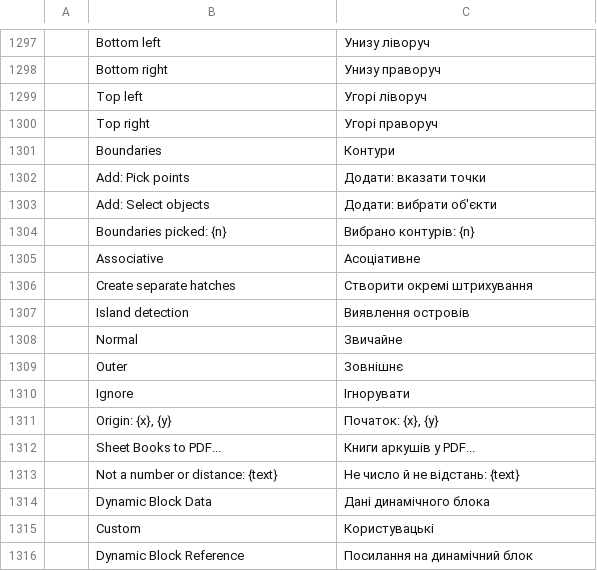
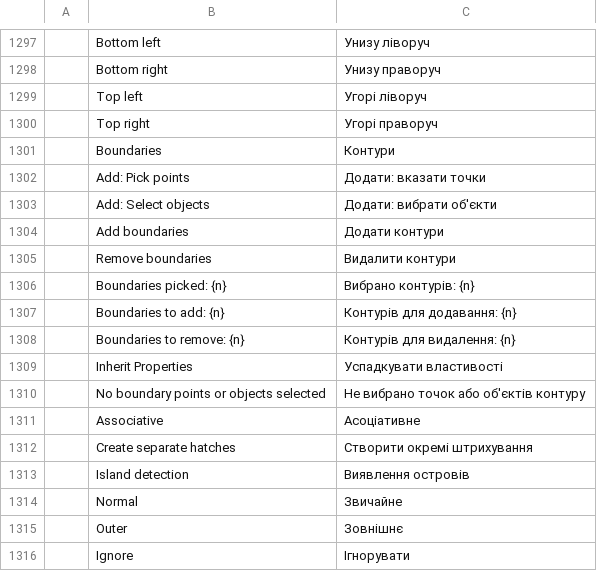
Before and after one commit to JareckiJ/cadcraft, a TSV file: crates/ui-egui/src/i18n/uk.tsv, drawn as a sheet; only a part is shown, gaps mark what is left out; the shorter side is filled out with more unchanged rows; the diff covers the shown part only; the diff names each change by its address in the sheet, - before the commit and + after, or states it on an @@ line.

Commit message:
feat(engine,ui): complete hatch dialog boundary editing and 3D views/visual styles (F13, F24)

```diff
--- a/crates/ui-egui/src/i18n/uk.tsv
+++ b/crates/ui-egui/src/i18n/uk.tsv
+row 1304:  | Add boundaries | Додати контури
+row 1305:  | Remove boundaries | Видалити контури
+row 1307:  | Boundaries to add: {n} | Контурів для додавання: {n}
+row 1308:  | Boundaries to remove: {n} | Контурів для видалення: {n}
+row 1309:  | Inherit Properties | Успадкувати властивості
+row 1310:  | No boundary points or objects selected | Не вибрано точок або об'єктів контуру
```
Also changed, not shown: 21 added rows elsewhere in this file, crates/ui-egui/src/i18n/es.tsv, 9 other files.
